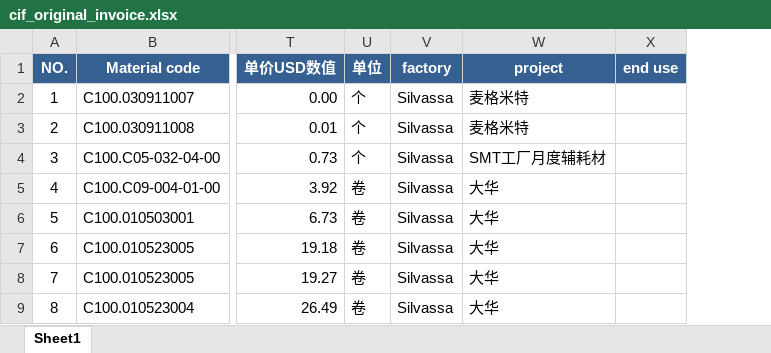
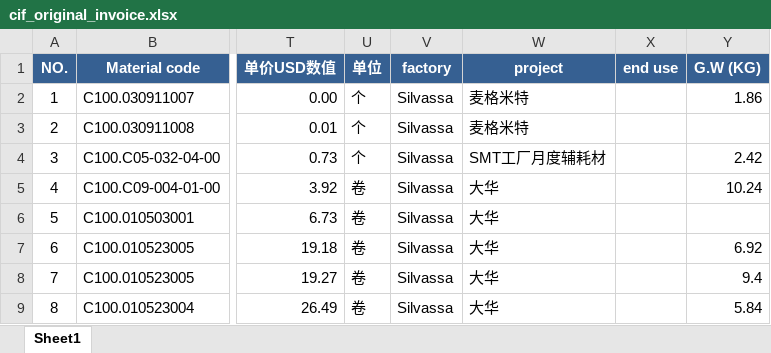
Before and after one commit to anlaganlag/export_reimport, an Excel workbook: outputs/cif_original_invoice.xlsx, sheet Sheet1, drawn as a sheet; only a part is shown, gaps mark what is left out; values as stored, in another font and other column widths than the file's, no borders; the diff names each change by its address in the sheet, - before the commit and + after, or states it on an @@ line.

```diff
--- a/outputs/cif_original_invoice.xlsx (sheet Sheet1)
+++ b/outputs/cif_original_invoice.xlsx (sheet Sheet1)
+column Y (G.W (KG)), rows 2-9: 1.86 |  | 2.42 | 10.24 |  | 6.92 | 9.4 | 5.84
```
Also changed, not shown: outputs/export_invoice.xlsx, outputs/reimport_invoice_factory_Daman.xlsx, 7 other files.
